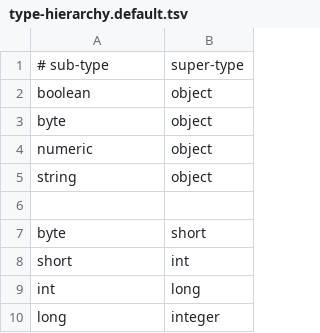
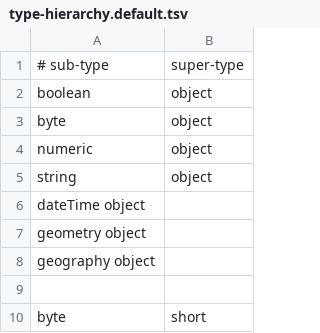
Before and after one commit to SmartDataAnalytics/Sparqlify, a TSV file: sparqlify-core/src/main/resources/type-hierarchy.default.tsv, drawn as a sheet; only a part is shown; the shorter side is filled out with more unchanged rows.

```diff
--- a/sparqlify-core/src/main/resources/type-hierarchy.default.tsv
+++ b/sparqlify-core/src/main/resources/type-hierarchy.default.tsv
@@ -5,2 +5,5 @@ numeric	object
 string	object
+dateTime object
+geometry object
+geography object
 
```
Also changed, not shown: 11 other files.
